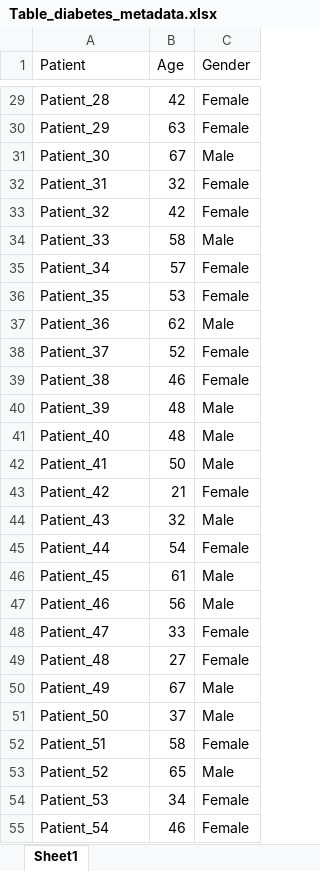
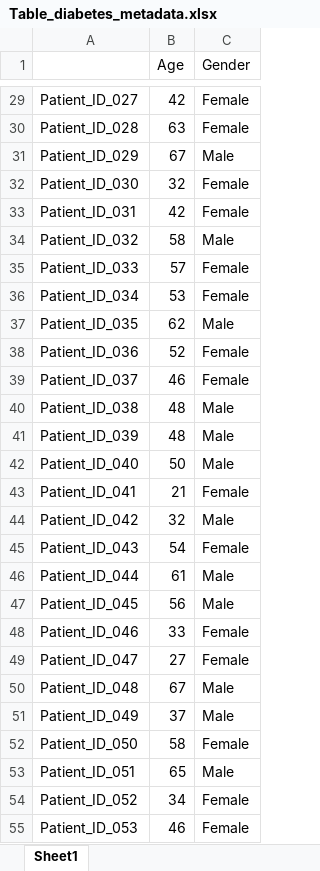
Before and after one commit to Timo4D/hands-on-data, an Excel workbook: Table_diabetes_metadata.xlsx, sheet Sheet1, drawn as a sheet; only a part is shown, gaps mark what is left out; values as stored, in another font and other column widths than the file's, no borders; the diff covers the shown part only; the diff names each change by its address in the sheet, - before the commit and + after, or states it on an @@ line.

```diff
--- a/Table_diabetes_metadata.xlsx (sheet Sheet1)
+++ b/Table_diabetes_metadata.xlsx (sheet Sheet1)
-A1: Patient
+A1: (empty)
-A29: Patient_28
+A29: Patient_ID_027
-A30: Patient_29
+A30: Patient_ID_028
-A31: Patient_30
+A31: Patient_ID_029
-A32: Patient_31
+A32: Patient_ID_030
-A33: Patient_32
+A33: Patient_ID_031
-A34: Patient_33
+A34: Patient_ID_032
-A35: Patient_34
+A35: Patient_ID_033
-A36: Patient_35
+A36: Patient_ID_034
-A37: Patient_36
+A37: Patient_ID_035
-A38: Patient_37
+A38: Patient_ID_036
-A39: Patient_38
+A39: Patient_ID_037
-A40: Patient_39
+A40: Patient_ID_038
-A41: Patient_40
+A41: Patient_ID_039
-A42: Patient_41
+A42: Patient_ID_040
-A43: Patient_42
+A43: Patient_ID_041
-A44: Patient_43
+A44: Patient_ID_042
-A45: Patient_44
+A45: Patient_ID_043
-A46: Patient_45
+A46: Patient_ID_044
-A47: Patient_46
+A47: Patient_ID_045
-A48: Patient_47
+A48: Patient_ID_046
-A49: Patient_48
+A49: Patient_ID_047
-A50: Patient_49
+A50: Patient_ID_048
-A51: Patient_50
+A51: Patient_ID_049
-A52: Patient_51
+A52: Patient_ID_050
-A53: Patient_52
+A53: Patient_ID_051
-A54: Patient_53
+A54: Patient_ID_052
-A55: Patient_54
+A55: Patient_ID_053
```
Also changed, not shown: 415 edited cells elsewhere in this sheet, df_diabetes_features.xlsx, 1 other file.
